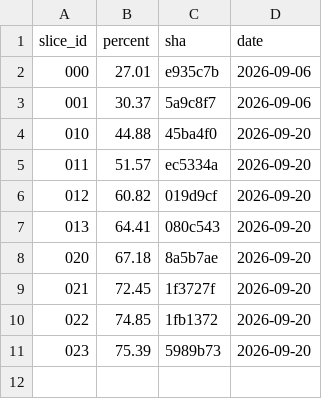
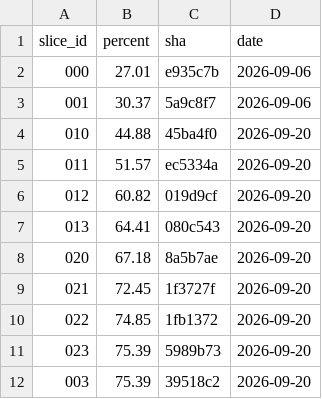
Before and after one commit to ScriptKittyOS/Trinity, a TSV file: coverage.tsv, drawn as a sheet.

Commit message:
feat(s003): complete slice 003 (FIPS build leg)
PROOF.md with every criterion's evidence against run 35538136447 (the
gate in the mode: 268 passed, 12 excluded, exit 0; the four FIPS tests
by name; both legs' coverage at 75.39 %). NOTES.md: ten findings, the
runner minutes so far, follow-ups for 002 and 024. docs/fips-leg.md
records that no test in the tree reaches a removed algorithm on this
date. The standards register row for FIPS names what 003 established
and what stays unknown. ROADMAP row 003 to done; coverage.tsv row
added. Gate exit 0 here: 265 passed, 15 excluded, plan_check PASS.

Signed-off-by: Ayla Croft <aylacroft@proton.me>

```diff
--- a/coverage.tsv
+++ b/coverage.tsv
@@ -11 +11,2 @@ slice_id	percent	sha	date
 023	75.39	5989b73	2026-09-20
+003	75.39	39518c2	2026-09-20
```
Also changed, not shown: 5 other files.
